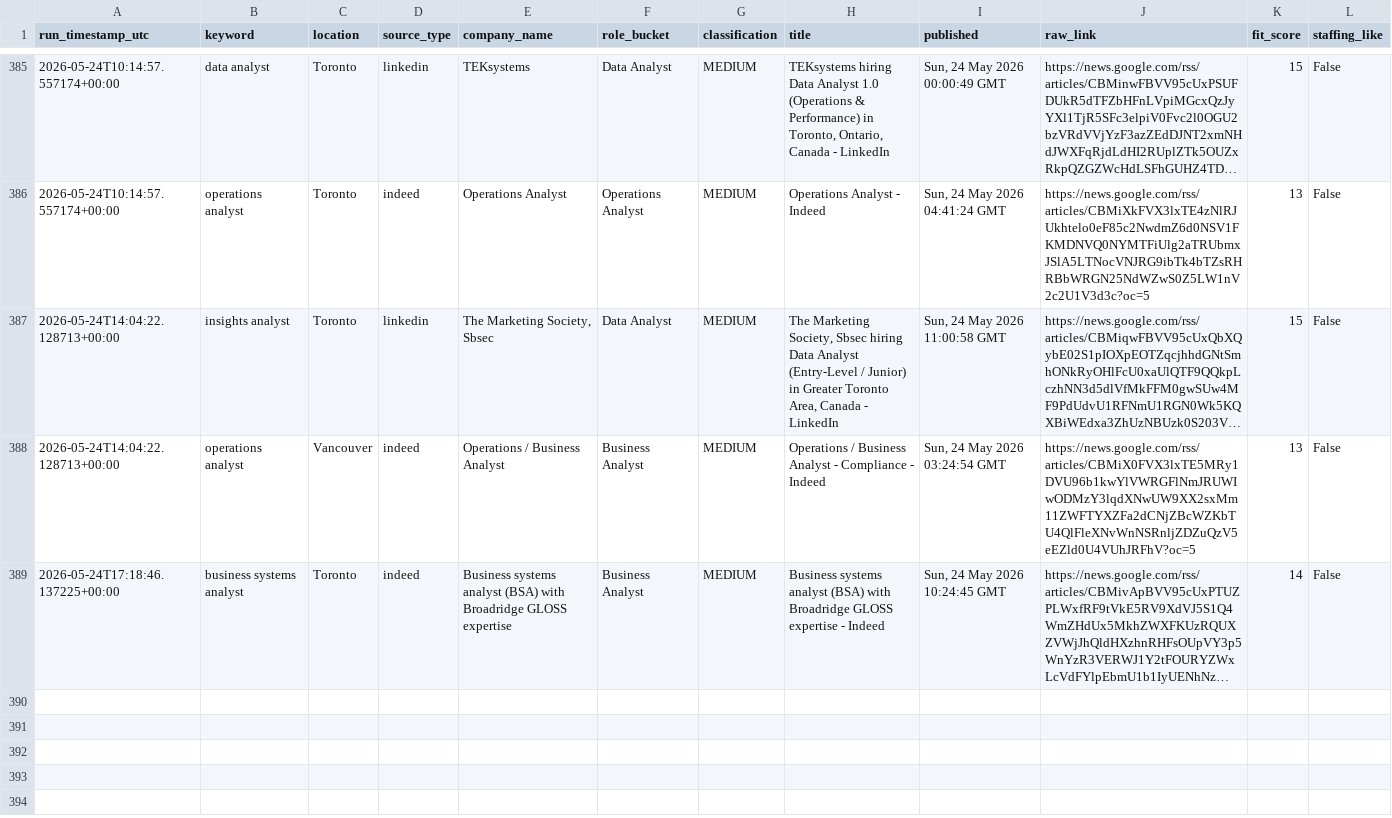
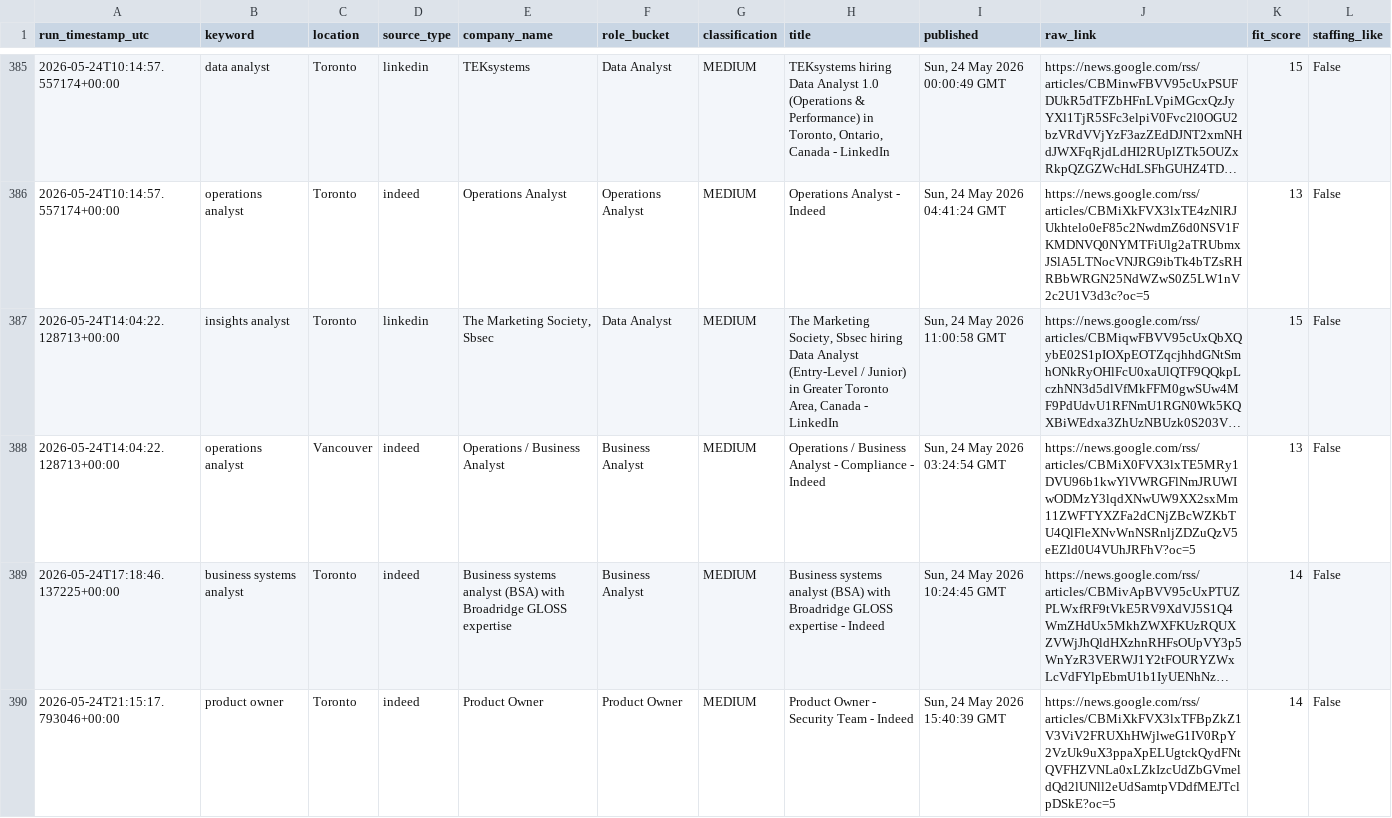
Before and after one commit to tanvirrezac/job_alert_agent.py, a CSV file: job_database.csv, drawn as a sheet; only a part is shown, gaps mark what is left out; long unchanged cells end in …; the diff names each change by its address in the sheet, - before the commit and + after, or states it on an @@ line.

```diff
--- a/job_database.csv
+++ b/job_database.csv
+row 390: 2026-05-24T21:15:17.793046+00:00 | product owner | Toronto | indeed | Product Owner | Product Owner | MEDIUM | Product Owner - Security Team - Indeed | Sun, 24 May 2026 15:40:39 GMT | https://news.google.com/rss/articles/CBMiXkFVX3lxTFBpZkZ1V3ViV2FRUXhHWjlweG1IV0RpY2VzUk9uX3ppaXpELUgtckQydFNtQVFHZVNLa0xLZkIzcUdZbGVmeldQd2lUNll2eUdSamtpVDdfMEJTclpDSkE?oc=5 | 14 | False
```
Also changed, not shown: sent_jobs.csv.
